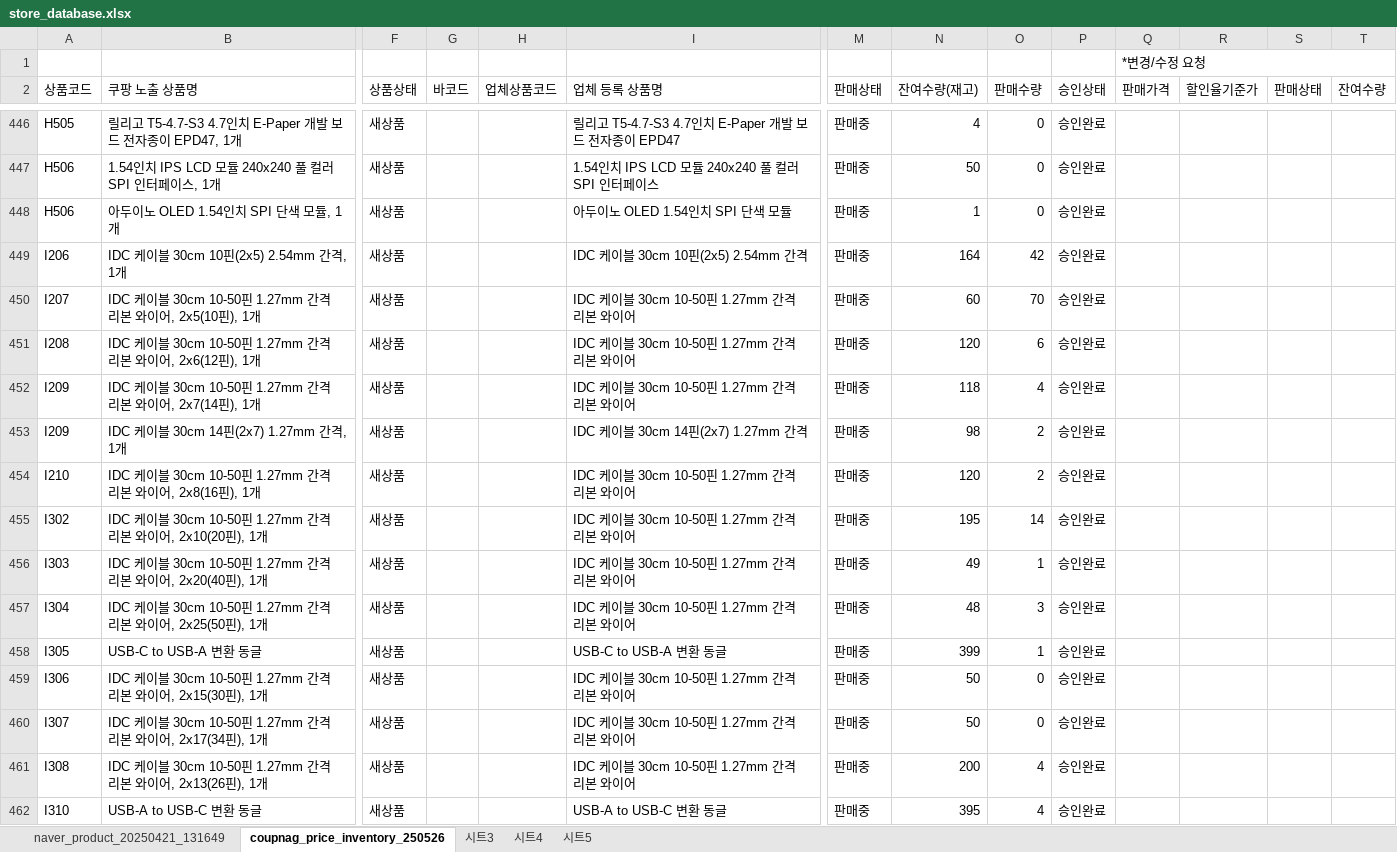
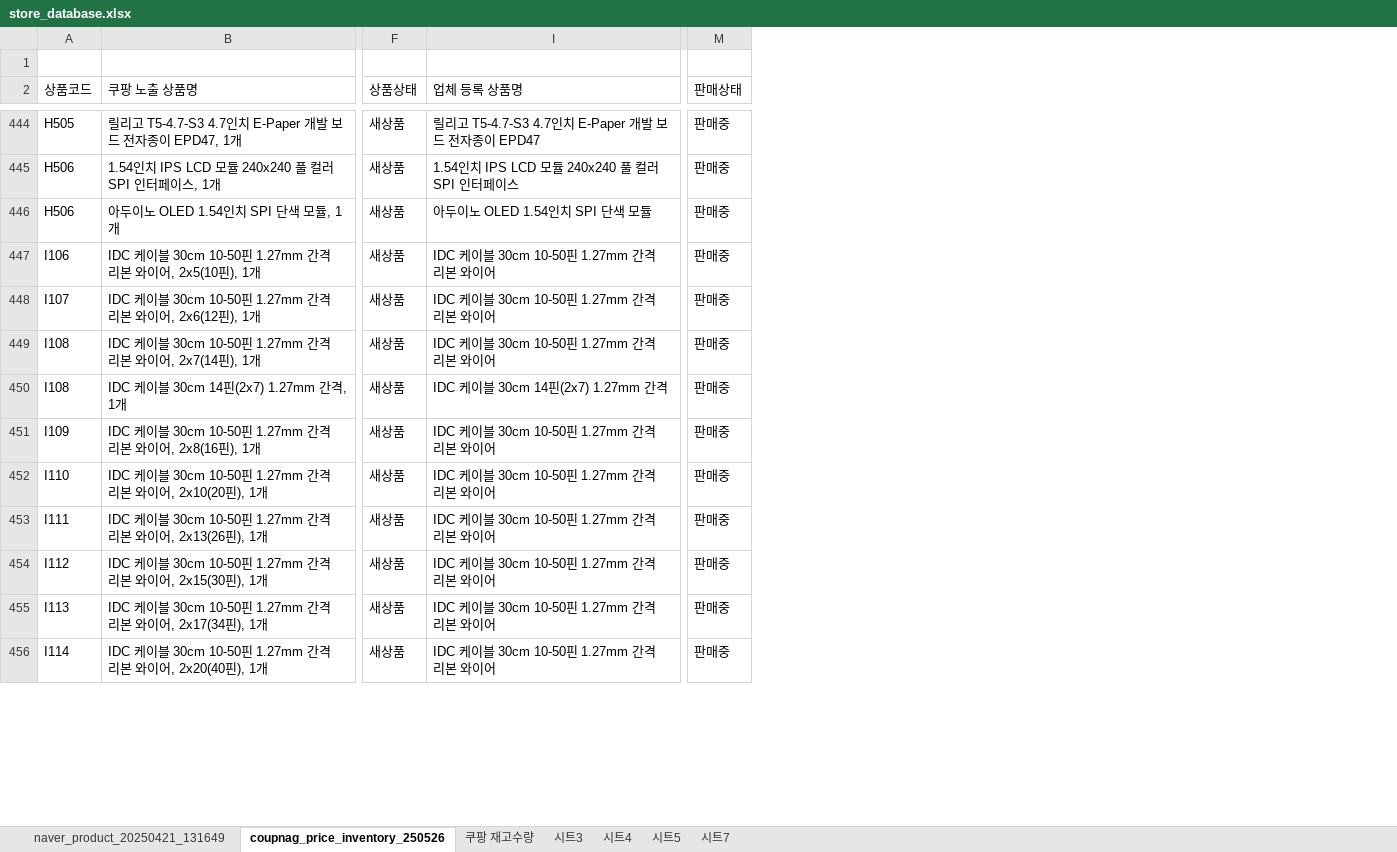
Before and after one commit to Peanut0711/easy-fulfill, an Excel workbook: database/store_database.xlsx, sheet coupnag_price_inventory_250526, drawn as a sheet; only a part is shown, gaps mark what is left out; values as stored, in another font and other column widths than the file's, no cell formats; charts and pictures not drawn; removed rows and columns are numbered as before the commit, all else as after; rows hold the shown columns only; the diff covers the shown part only; the diff names each change by its address in the sheet, - before the commit and + after, or states it on an @@ line.

```diff
--- a/database/store_database.xlsx (sheet coupnag_price_inventory_250526)
+++ b/database/store_database.xlsx (sheet coupnag_price_inventory_250526)
+sheet tab: 쿠팡 재고수량
+sheet tab: 시트7
@@ column G (바코드) hidden, empty @@
@@ column H (업체상품코드) hidden, empty @@
@@ column N (잔여수량(재고)) hidden, rows 446-448: 4 | 50 | 1; rows 450-455: 60 | 120 | 118 | 98 | 120 | 195; rows 459-460: 50 | 50 @@
@@ column O (판매수량) hidden, rows 446-448: all 0; rows 450-455: 70 | 6 | 4 | 2 | 2 | 14; rows 459-460: 0 | 0 @@
@@ column P (승인상태) hidden, rows 446-448: all 승인완료; rows 450-455: all 승인완료; rows 459-460: 승인완료 | 승인완료 @@
@@ column Q (판매가격) hidden, row 1: *변경/수정 요청 @@
@@ column R (할인율기준가) hidden, empty @@
@@ column S (판매상태) hidden, empty @@
@@ column T (잔여수량) hidden, empty @@
-row 449: I206 | IDC 케이블 30cm 10핀(2x5) 2.54mm 간격, 1개 | 새상품 |  |  | IDC 케이블 30cm 10핀(2x5) 2.54mm 간격 | 판매중 | 164 | 42 | 승인완료
-A447 (상품코드): I207
+A447 (상품코드): I106
-A448 (상품코드): I208
+A448 (상품코드): I107
-A449:A450 (상품코드): I209
+A449:A450 (상품코드): I108
-A451 (상품코드): I210
+A451 (상품코드): I109
-A452 (상품코드): I302
+A452 (상품코드): I110
-row 456: I303 | IDC 케이블 30cm 10-50핀 1.27mm 간격 리본 와이어, 2x20(40핀), 1개 | 새상품 |  |  | IDC 케이블 30cm 10-50핀 1.27mm 간격 리본 와이어 | 판매중 | 49 | 1 | 승인완료
-row 457: I304 | IDC 케이블 30cm 10-50핀 1.27mm 간격 리본 와이어, 2x25(50핀), 1개 | 새상품 |  |  | IDC 케이블 30cm 10-50핀 1.27mm 간격 리본 와이어 | 판매중 | 48 | 3 | 승인완료
-row 458: I305 | USB-C to USB-A 변환 동글 | 새상품 |  |  | USB-C to USB-A 변환 동글 | 판매중 | 399 | 1 | 승인완료
+row 453: I111 | IDC 케이블 30cm 10-50핀 1.27mm 간격 리본 와이어, 2x13(26핀), 1개 | 새상품 | IDC 케이블 30cm 10-50핀 1.27mm 간격 리본 와이어 | 판매중
-A454 (상품코드): I306
+A454 (상품코드): I112
-A455 (상품코드): I307
+A455 (상품코드): I113
-row 461: I308 | IDC 케이블 30cm 10-50핀 1.27mm 간격 리본 와이어, 2x13(26핀), 1개 | 새상품 |  |  | IDC 케이블 30cm 10-50핀 1.27mm 간격 리본 와이어 | 판매중 | 200 | 4 | 승인완료
-row 462: I310 | USB-A to USB-C 변환 동글 | 새상품 |  |  | USB-A to USB-C 변환 동글 | 판매중 | 395 | 4 | 승인완료
+row 456: I114 | IDC 케이블 30cm 10-50핀 1.27mm 간격 리본 와이어, 2x20(40핀), 1개 | 새상품 | IDC 케이블 30cm 10-50핀 1.27mm 간격 리본 와이어 | 판매중
```
Also changed, not shown: 107 added rows, 50 removed rows and 47 edited cells elsewhere in this sheet, sheet naver_product_20250421_131649, cell formats, charts or pictures.
